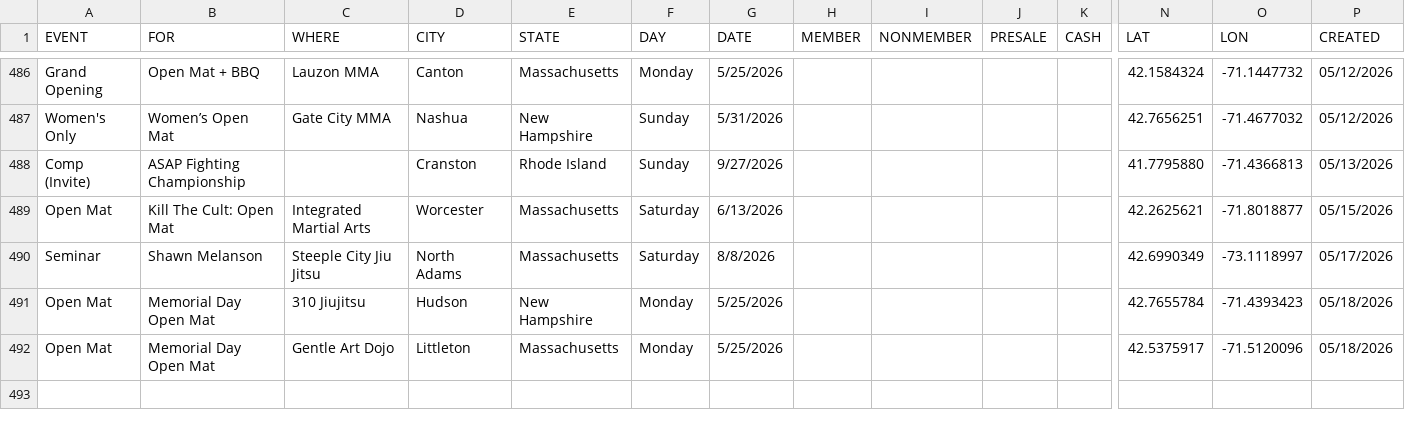
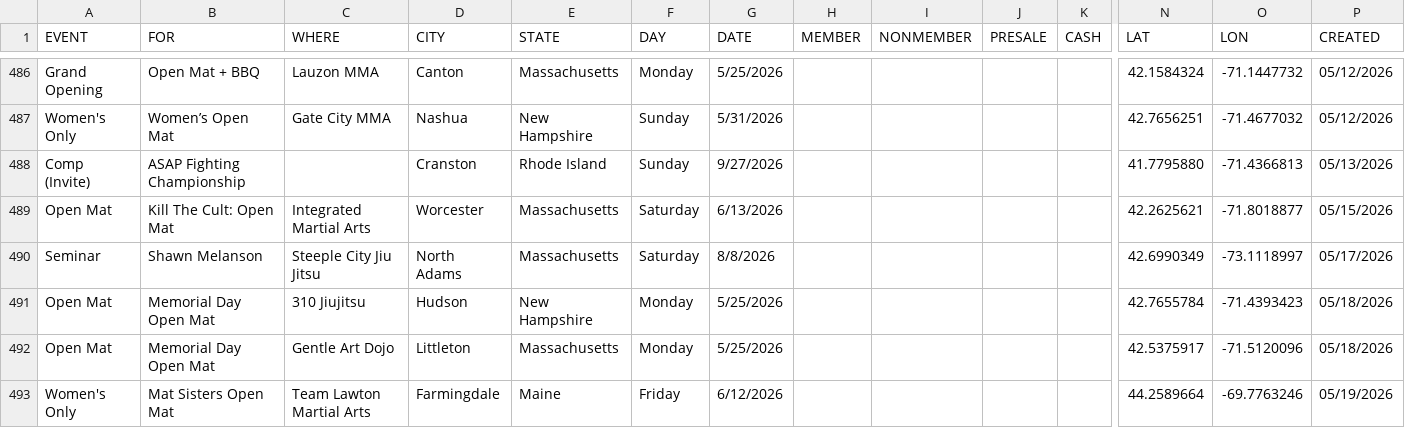
Before and after one commit to anyjiujitsu/anyjiujitsu.github.io, a CSV file: events.csv, drawn as a sheet; only a part is shown, gaps mark what is left out; rows hold the shown columns only; the diff names each change by its address in the sheet, - before the commit and + after, or states it on an @@ line.

Commit message:
Append event row (2026-05-19T16:53:56.674Z)

```diff
--- a/events.csv
+++ b/events.csv
+row 493: Women's Only | Mat Sisters Open Mat | Team Lawton Martial Arts | Farmingdale | Maine | Friday | 6/12/2026 |  |  |  |  | 44.2589664 | -69.7763246 | 05/19/2026
```
